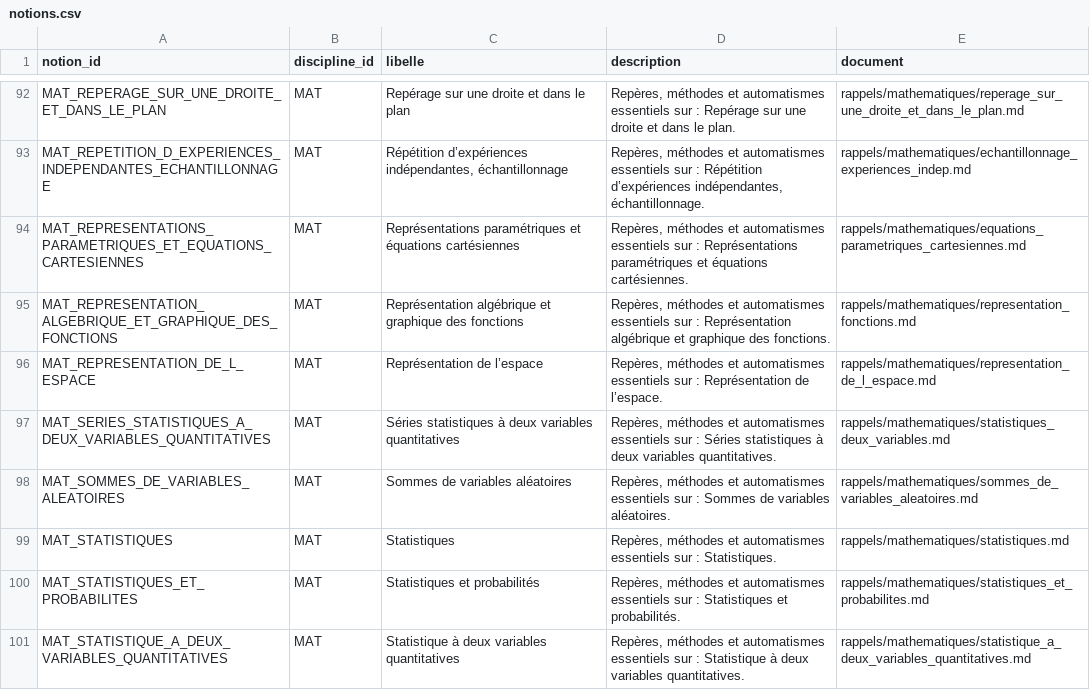
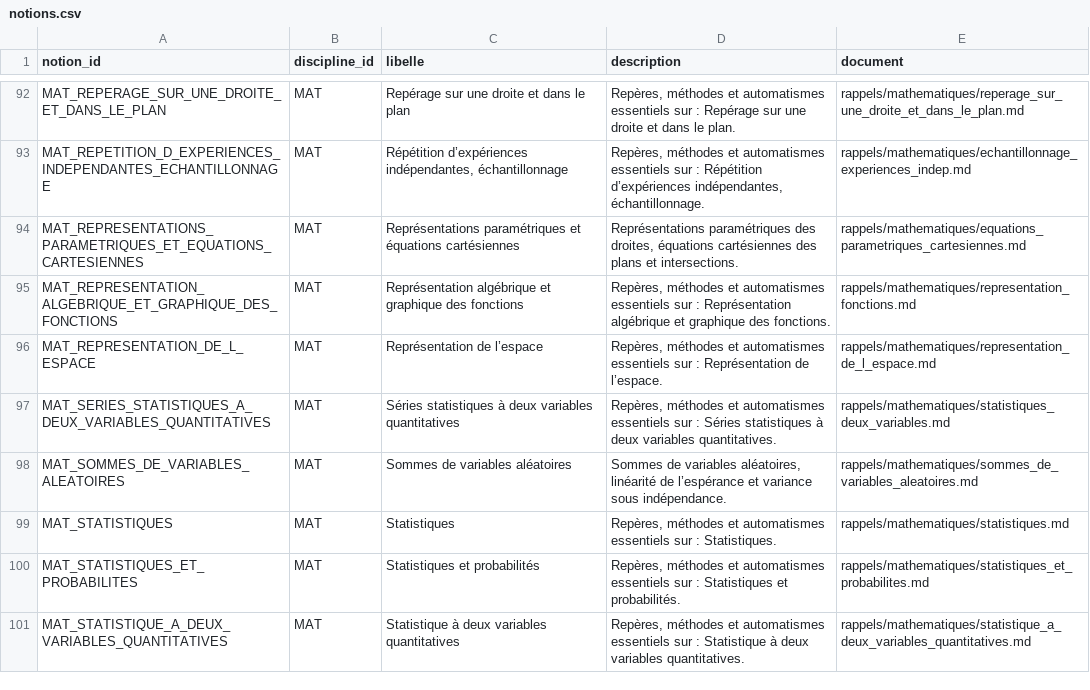
Before and after one commit to gilles13/eduschool, a CSV file: inst/documentation/notions.csv, drawn as a sheet; only a part is shown, gaps mark what is left out; the diff covers the shown part only.

```diff
--- a/inst/documentation/notions.csv
+++ b/inst/documentation/notions.csv
@@ -93,3 +93,3 @@ MAT_REPERAGE_SUR_UNE_DROITE_ET_DANS_LE_PLAN;MAT;Repérage sur une droite et dans
 MAT_REPETITION_D_EXPERIENCES_INDEPENDANTES_ECHANTILLONNAGE;MAT;Répétition d’expériences indépendantes, échantillonnage;Repères, méthodes et automatismes essentiels sur : Répétition d’expériences indépendantes, échantillonnage.;rappels/mathematiques/echantillonnage_experiences_indep.md
-MAT_REPRESENTATIONS_PARAMETRIQUES_ET_EQUATIONS_CARTESIENNES;MAT;Représentations paramétriques et équations cartésiennes;Repères, méthodes et automatismes essentiels sur : Représentations paramétriques et équations cartésiennes.;rappels/mathematiques/equations_parametriques_cartesiennes.md
+MAT_REPRESENTATIONS_PARAMETRIQUES_ET_EQUATIONS_CARTESIENNES;MAT;Représentations paramétriques et équations cartésiennes;Représentations paramétriques des droites, équations cartésiennes des plans et intersections.;rappels/mathematiques/equations_parametriques_cartesiennes.md
 MAT_REPRESENTATION_ALGEBRIQUE_ET_GRAPHIQUE_DES_FONCTIONS;MAT;Représentation algébrique et graphique des fonctions;Repères, méthodes et automatismes essentiels sur : Représentation algébrique et graphique des fonctions.;rappels/mathematiques/representation_fonctions.md
@@ -97,3 +97,3 @@ MAT_REPRESENTATION_DE_L_ESPACE;MAT;Représentation de l’espace;Repères, méth
 MAT_SERIES_STATISTIQUES_A_DEUX_VARIABLES_QUANTITATIVES;MAT;Séries statistiques à deux variables quantitatives;Repères, méthodes et automatismes essentiels sur : Séries statistiques à deux variables quantitatives.;rappels/mathematiques/statistiques_deux_variables.md
-MAT_SOMMES_DE_VARIABLES_ALEATOIRES;MAT;Sommes de variables aléatoires;Repères, méthodes et automatismes essentiels sur : Sommes de variables aléatoires.;rappels/mathematiques/sommes_de_variables_aleatoires.md
+MAT_SOMMES_DE_VARIABLES_ALEATOIRES;MAT;Sommes de variables aléatoires;Sommes de variables aléatoires, linéarité de l’espérance et variance sous indépendance.;rappels/mathematiques/sommes_de_variables_aleatoires.md
 MAT_STATISTIQUES;MAT;Statistiques;Repères, méthodes et automatismes essentiels sur : Statistiques.;rappels/mathematiques/statistiques.md
```
Also changed, not shown: 2 added rows and 14 edited cells elsewhere in this file, 24 other files.
